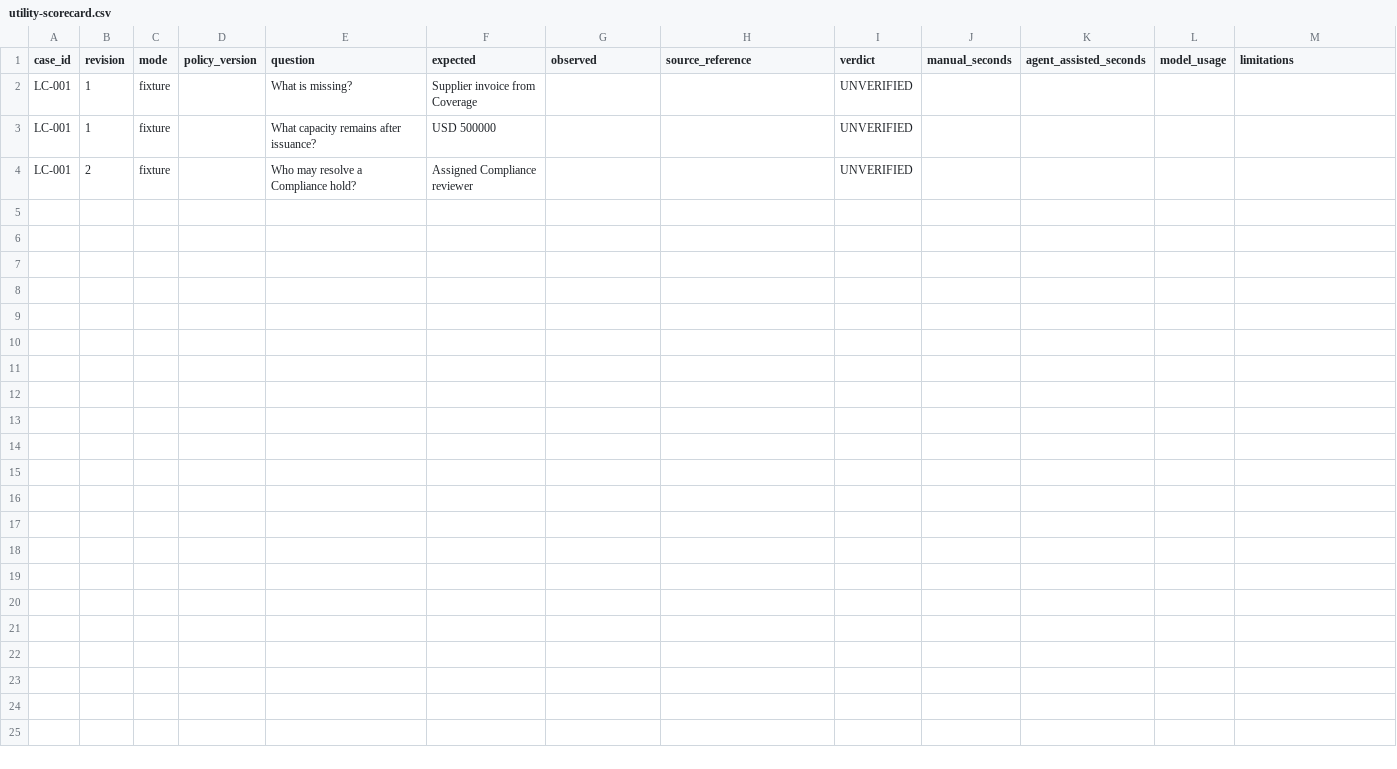
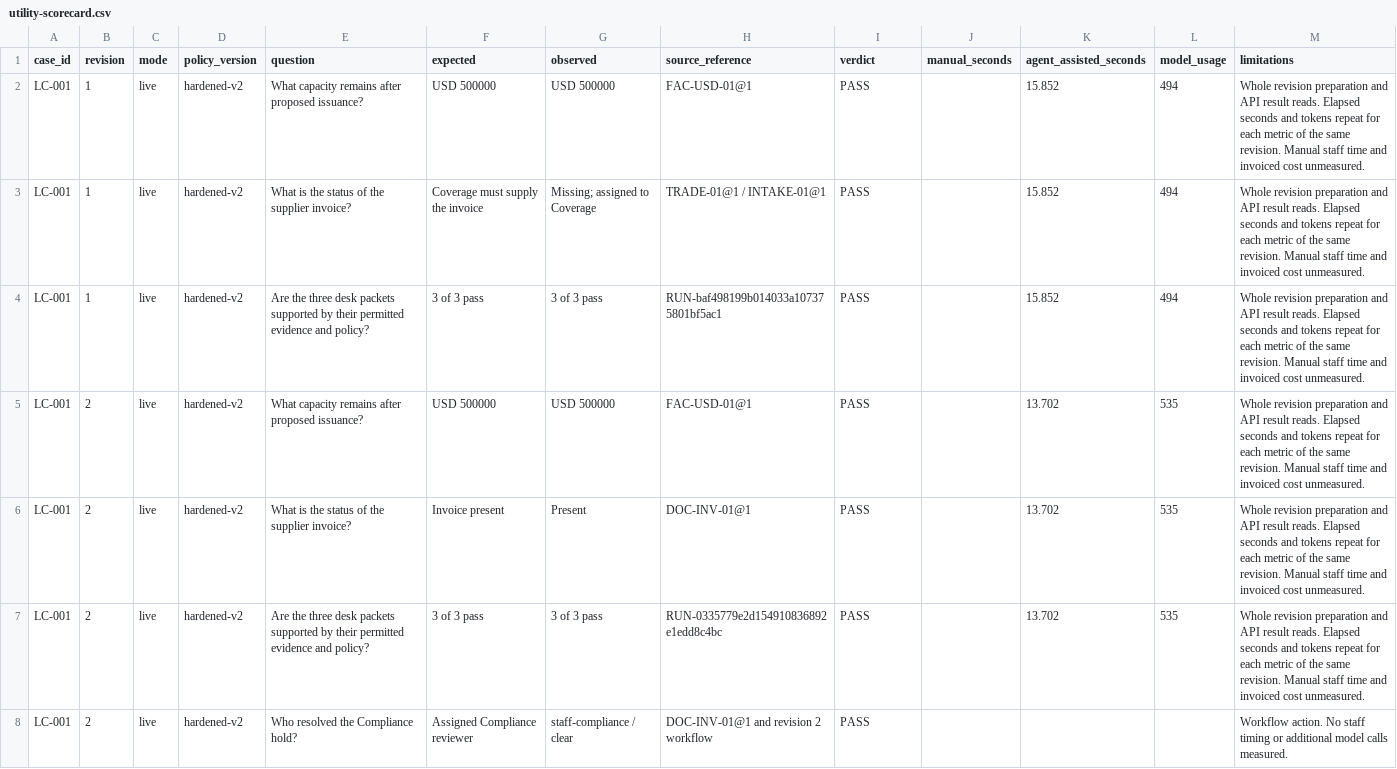
Before and after one commit to m1ndl0ss/OpenAIhackathon, a CSV file: eval/utility-scorecard.csv, drawn as a sheet.

Commit message:
Publish the judge guide, measured live case, outage trace and browser walkthrough

```diff
--- a/eval/utility-scorecard.csv
+++ b/eval/utility-scorecard.csv
@@ -1,4 +1,8 @@
 case_id,revision,mode,policy_version,question,expected,observed,source_reference,verdict,manual_seconds,agent_assisted_seconds,model_usage,limitations
-LC-001,1,fixture,,What is missing?,Supplier invoice from Coverage,,,UNVERIFIED,,,,
-LC-001,1,fixture,,What capacity remains after issuance?,USD 500000,,,UNVERIFIED,,,,
-LC-001,2,fixture,,Who may resolve a Compliance hold?,Assigned Compliance reviewer,,,UNVERIFIED,,,,
+LC-001,1,live,hardened-v2,What capacity remains after proposed issuance?,USD 500000,USD 500000,FAC-USD-01@1,PASS,,15.852,494,Whole revision preparation and API result reads. Elapsed seconds and tokens repeat for each metric of the same revision. Manual staff time and invoiced cost unmeasured.
+LC-001,1,live,hardened-v2,What is the status of the supplier invoice?,Coverage must supply the invoice,Missing; assigned to Coverage,TRADE-01@1 / INTAKE-01@1,PASS,,15.852,494,Whole revision preparation and API result reads. Elapsed seconds and tokens repeat for each metric of the same revision. Manual staff time and invoiced cost unmeasured.
+LC-001,1,live,hardened-v2,Are the three desk packets supported by their permitted evidence and policy?,3 of 3 pass,3 of 3 pass,RUN-baf498199b014033a107375801bf5ac1,PASS,,15.852,494,Whole revision preparation and API result reads. Elapsed seconds and tokens repeat for each metric of the same revision. Manual staff time and invoiced cost unmeasured.
+LC-001,2,live,hardened-v2,What capacity remains after proposed issuance?,USD 500000,USD 500000,FAC-USD-01@1,PASS,,13.702,535,Whole revision preparation and API result reads. Elapsed seconds and tokens repeat for each metric of the same revision. Manual staff time and invoiced cost unmeasured.
+LC-001,2,live,hardened-v2,What is the status of the supplier invoice?,Invoice present,Present,DOC-INV-01@1,PASS,,13.702,535,Whole revision preparation and API result reads. Elapsed seconds and tokens repeat for each metric of the same revision. Manual staff time and invoiced cost unmeasured.
+LC-001,2,live,hardened-v2,Are the three desk packets supported by their permitted evidence and policy?,3 of 3 pass,3 of 3 pass,RUN-0335779e2d154910836892e1edd8c4bc,PASS,,13.702,535,Whole revision preparation and API result reads. Elapsed seconds and tokens repeat for each metric of the same revision. Manual staff time and invoiced cost unmeasured.
+LC-001,2,live,hardened-v2,Who resolved the Compliance hold?,Assigned Compliance reviewer,staff-compliance / clear,DOC-INV-01@1 and revision 2 workflow,PASS,,,,Workflow action. No staff timing or additional model calls measured.
```
Also changed, not shown: 14 other files.
